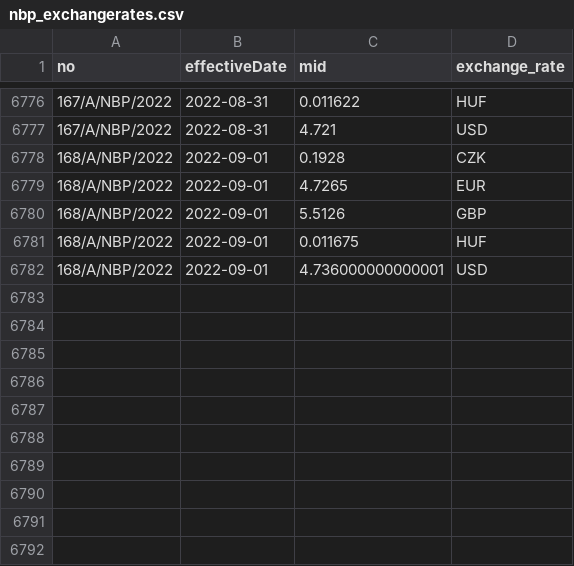
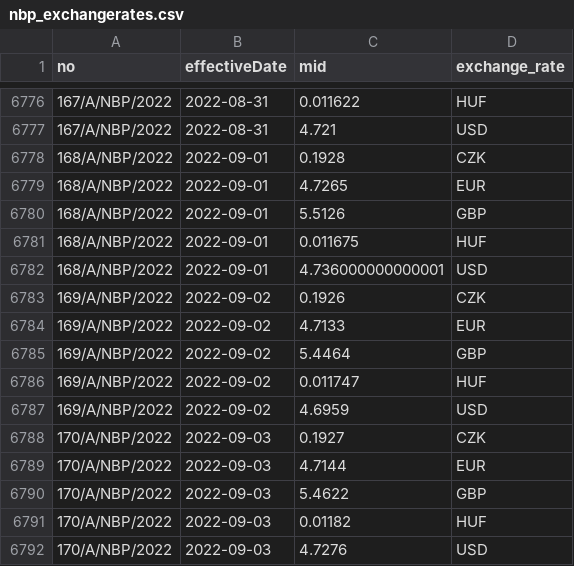
Before and after one commit to KonuTech/AirflowVariousDAGs, a CSV file: dags/nbp_exchangerates/ingest/nbp_exchangerates.csv, drawn as a sheet; only a part is shown, gaps mark what is left out.

Commit message:
NBP rates, PL holidays

```diff
--- a/dags/nbp_exchangerates/ingest/nbp_exchangerates.csv
+++ b/dags/nbp_exchangerates/ingest/nbp_exchangerates.csv
@@ -6782 +6782,11 @@ no,effectiveDate,mid,exchange_rate
 168/A/NBP/2022,2022-09-01,4.736000000000001,USD
+169/A/NBP/2022,2022-09-02,0.1926,CZK
+169/A/NBP/2022,2022-09-02,4.7133,EUR
+169/A/NBP/2022,2022-09-02,5.4464,GBP
+169/A/NBP/2022,2022-09-02,0.011747,HUF
+169/A/NBP/2022,2022-09-02,4.6959,USD
+170/A/NBP/2022,2022-09-03,0.1927,CZK
+170/A/NBP/2022,2022-09-03,4.7144,EUR
+170/A/NBP/2022,2022-09-03,5.4622,GBP
+170/A/NBP/2022,2022-09-03,0.01182,HUF
+170/A/NBP/2022,2022-09-03,4.7276,USD
```
Also changed, not shown: 1 other file.
